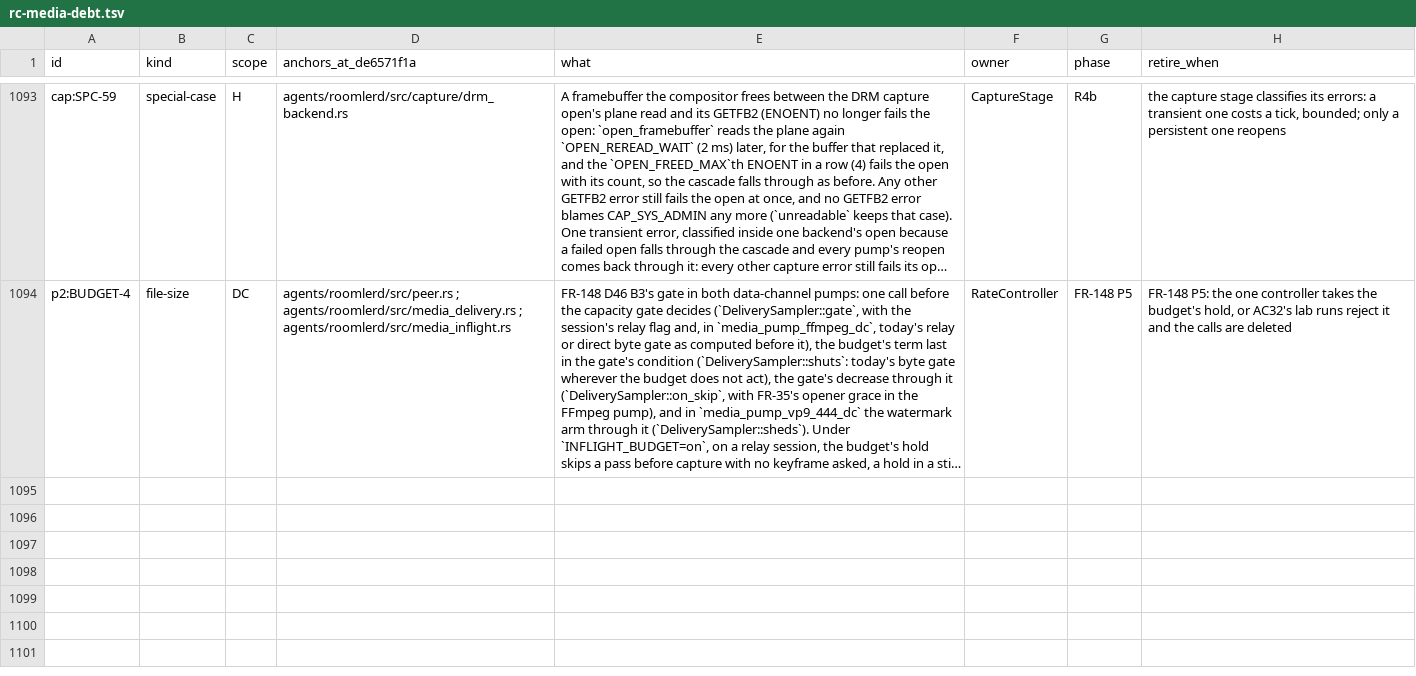
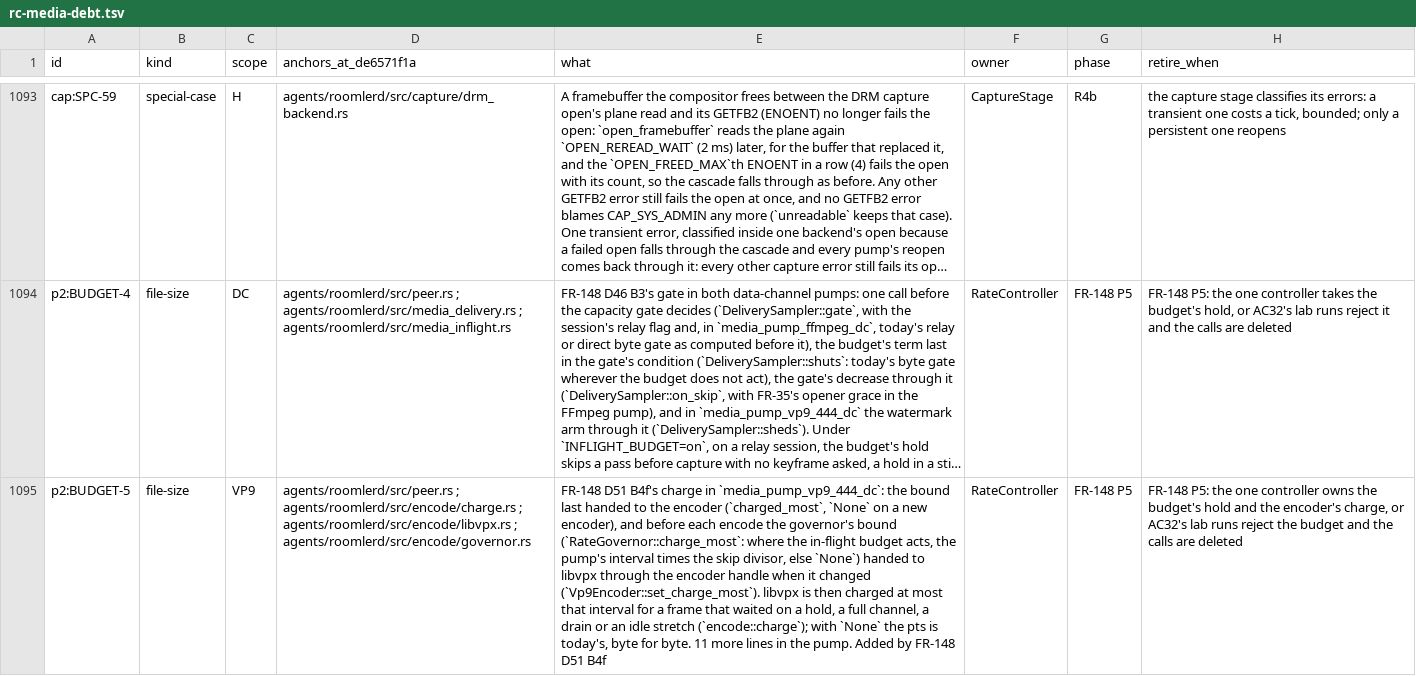
Before and after one commit to gjovanov/roomler-ai, a TSV file: docs/plans/rc-media-debt.tsv, drawn as a sheet; only a part is shown, gaps mark what is left out; long unchanged cells end in …; the diff names each change by its address in the sheet, - before the commit and + after, or states it on an @@ line.

```diff
--- a/docs/plans/rc-media-debt.tsv
+++ b/docs/plans/rc-media-debt.tsv
+row 1095: p2:BUDGET-5 | file-size | VP9 | agents/roomlerd/src/peer.rs ; agents/roomlerd/src/encode/charge.rs ; agents/roomlerd/src/encode/libvpx.rs ; agents/roomlerd/src/encode/governor.rs | FR-148 D51 B4f's charge in `media_pump_vp9_444_dc`: the bound last handed to the encoder (`charged_most`, `None` on a new encoder), and before each encode the governor's bound (`RateGovernor::charge_most`: where the in-flight budget acts, the pump's interval times the skip divisor, else `None`) handed to libvpx through the encoder handle when it changed (`Vp9Encoder::set_charge_most`). libvpx is then charged at most that interval for a frame that waited on a hold, a full channel, a drain or an idle stretch (`encode::charge`); with `None` the pts is today's, byte for byte. 11 more lines in the pump. Added by FR-148 D51 B4f | RateController | FR-148 P5 | FR-148 P5: the one controller owns the budget's hold and the encoder's charge, or AC32's lab runs reject the budget and the calls are deleted
```
Also changed, not shown: 44 other files.
